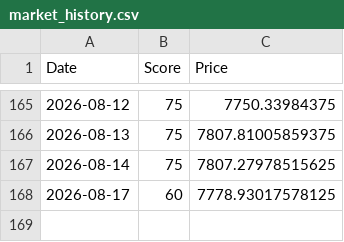
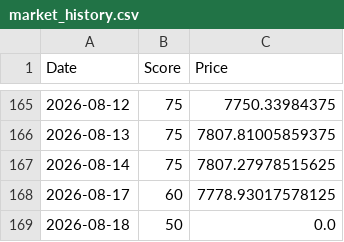
Before and after one commit to hisa-max-code/stock-bot, a CSV file: market_history.csv, drawn as a sheet; only a part is shown, gaps mark what is left out.

```diff
--- a/market_history.csv
+++ b/market_history.csv
@@ -168 +168,2 @@ Date,Score,Price
 2026-08-17,60,7778.93017578125
+2026-08-18,50,0.0
```
